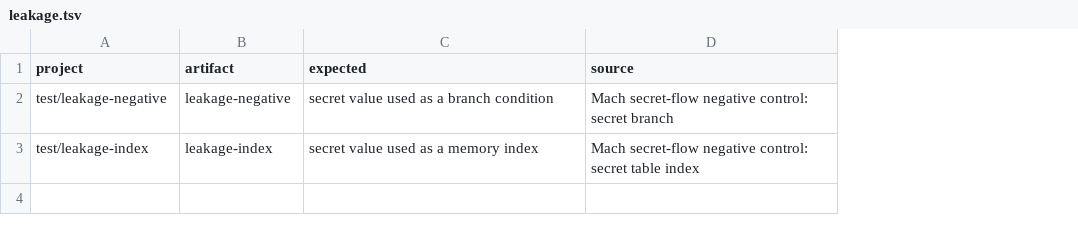
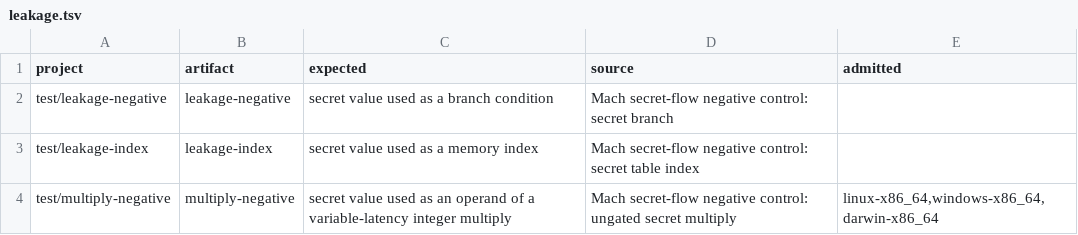
Before and after one commit to briar-systems/mach-crypto, a TSV file: assurance/leakage.tsv, drawn as a sheet; the diff names each change by its address in the sheet, - before the commit and + after, or states it on an @@ line.

Commit message:
perf(#83): compute secret word products in hardware where mach admits them
word.multiply selects left * right when $mach.build.ct_mul(low, 64) folds
to 1 for the target and keeps the bit-serial masked sum as serial_multiply
elsewhere. P-256, P-384, RSA and Poly1305 already route through it. A
primitive differential runs on every target, and test/multiply-negative
pins the admitted target set through tools/assurance.

```diff
--- a/assurance/leakage.tsv
+++ b/assurance/leakage.tsv
+column E (admitted), empty
+row 4: test/multiply-negative | multiply-negative | secret value used as an operand of a variable-latency integer multiply | Mach secret-flow negative control: ungated secret multiply | linux-x86_64,windows-x86_64,darwin-x86_64
```
Also changed, not shown: 7 other files.
